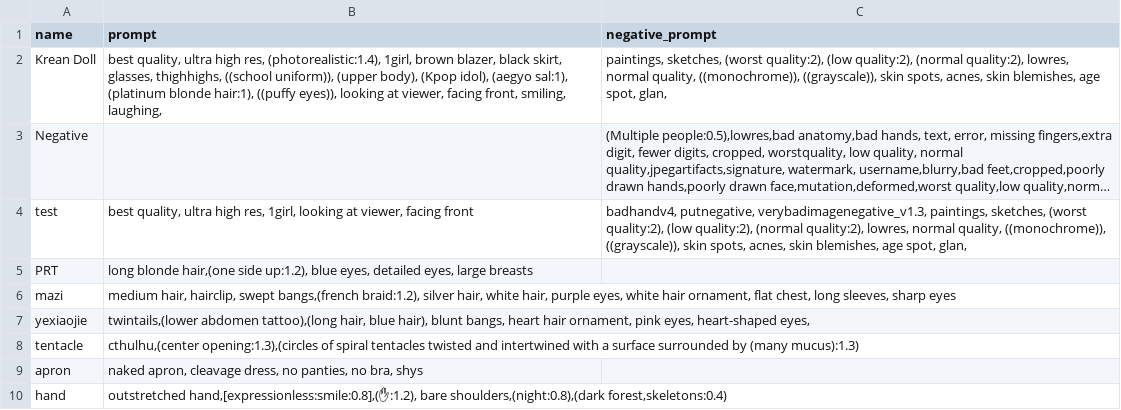
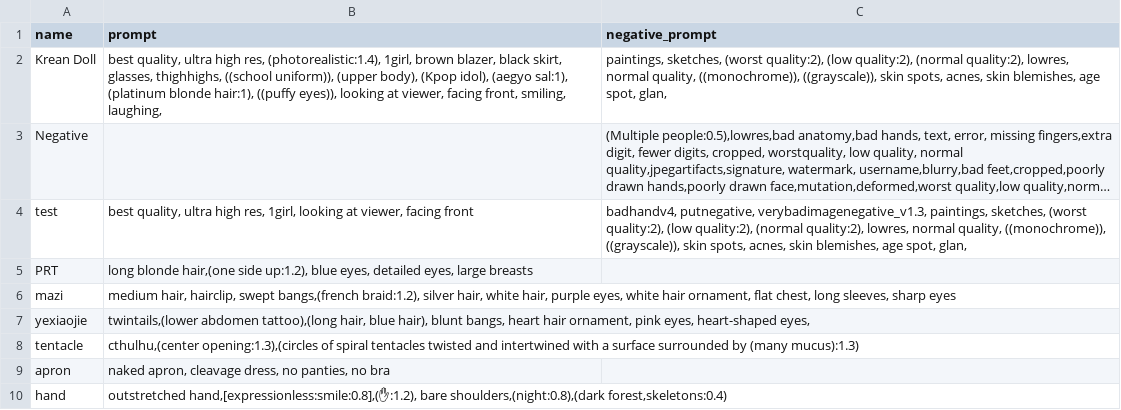
Before and after one commit to gluttony-10/1, a CSV file: styles.csv, drawn as a sheet; long unchanged cells end in ….

Commit message:
Update styles.csv

```diff
--- a/styles.csv
+++ b/styles.csv
@@ -8,3 +8,3 @@ yexiaojie,"twintails,(lower abdomen tattoo),(long hair, blue hair), blunt bangs,
 tentacle,"cthulhu,(center opening:1.3),(circles of spiral tentacles twisted and intertwined with a surface surrounded by (many mucus):1.3)",""
-apron,"naked apron, cleavage dress, no panties, no bra, shys",""
+apron,"naked apron, cleavage dress, no panties, no bra",""
 hand,"outstretched hand,[expressionless:smile:0.8],(✋:1.2), bare shoulders,(night:0.8),(dark forest,skeletons:0.4)",""
```
